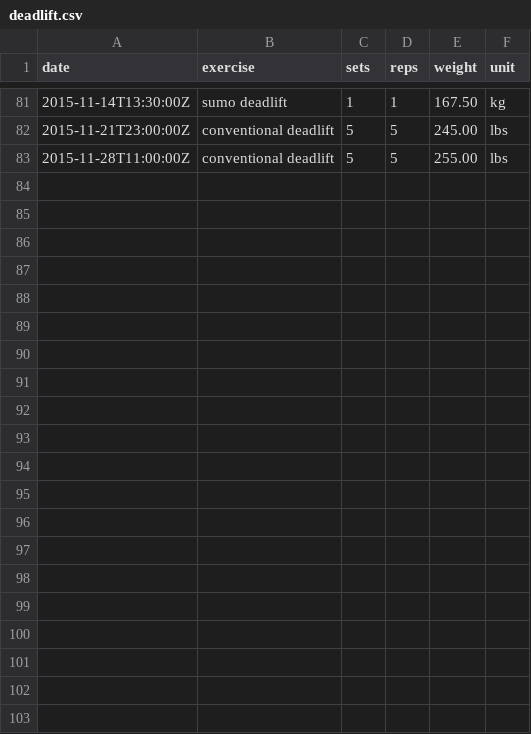
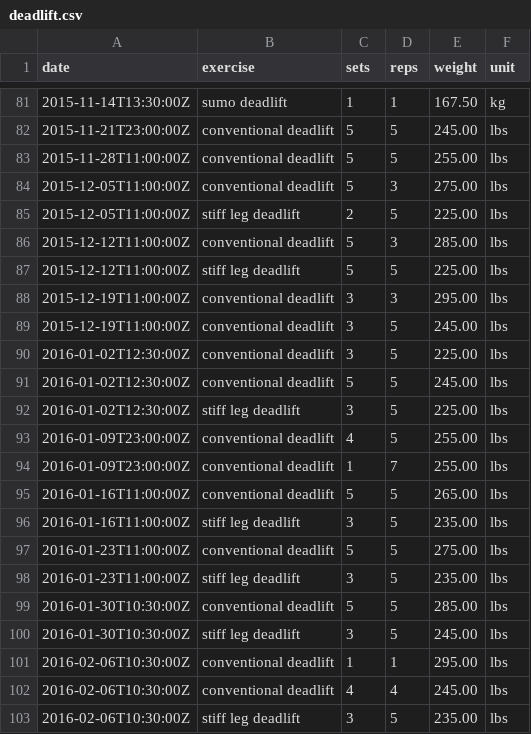
Before and after one commit to jonfk/training-log-analysis, a CSV file: ipython/data/deadlift.csv, drawn as a sheet; only a part is shown, gaps mark what is left out.

```diff
--- a/ipython/data/deadlift.csv
+++ b/ipython/data/deadlift.csv
@@ -83 +83,21 @@ date,exercise,sets,reps,weight,unit
 2015-11-28T11:00:00Z,conventional deadlift,5,5,255.00,lbs
+2015-12-05T11:00:00Z,conventional deadlift,5,3,275.00,lbs
+2015-12-05T11:00:00Z,stiff leg deadlift,2,5,225.00,lbs
+2015-12-12T11:00:00Z,conventional deadlift,5,3,285.00,lbs
+2015-12-12T11:00:00Z,stiff leg deadlift,5,5,225.00,lbs
+2015-12-19T11:00:00Z,conventional deadlift,3,3,295.00,lbs
+2015-12-19T11:00:00Z,conventional deadlift,3,5,245.00,lbs
+2016-01-02T12:30:00Z,conventional deadlift,3,5,225.00,lbs
+2016-01-02T12:30:00Z,conventional deadlift,5,5,245.00,lbs
+2016-01-02T12:30:00Z,stiff leg deadlift,3,5,225.00,lbs
+2016-01-09T23:00:00Z,conventional deadlift,4,5,255.00,lbs
+2016-01-09T23:00:00Z,conventional deadlift,1,7,255.00,lbs
+2016-01-16T11:00:00Z,conventional deadlift,5,5,265.00,lbs
+2016-01-16T11:00:00Z,stiff leg deadlift,3,5,235.00,lbs
+2016-01-23T11:00:00Z,conventional deadlift,5,5,275.00,lbs
+2016-01-23T11:00:00Z,stiff leg deadlift,3,5,235.00,lbs
+2016-01-30T10:30:00Z,conventional deadlift,5,5,285.00,lbs
+2016-01-30T10:30:00Z,stiff leg deadlift,3,5,245.00,lbs
+2016-02-06T10:30:00Z,conventional deadlift,1,1,295.00,lbs
+2016-02-06T10:30:00Z,conventional deadlift,4,4,245.00,lbs
+2016-02-06T10:30:00Z,stiff leg deadlift,3,5,235.00,lbs
```
Also changed, not shown: ipython/data/allSquats.csv, ipython/data/bench.csv, 5 other files.
